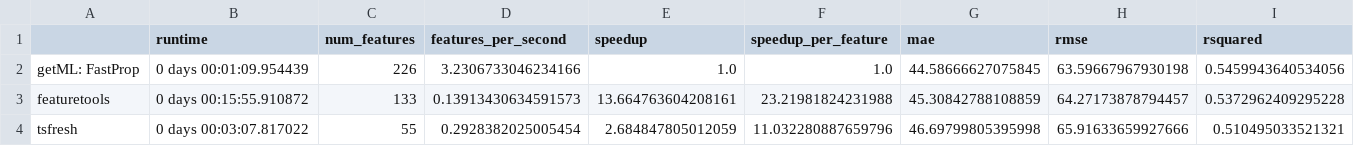
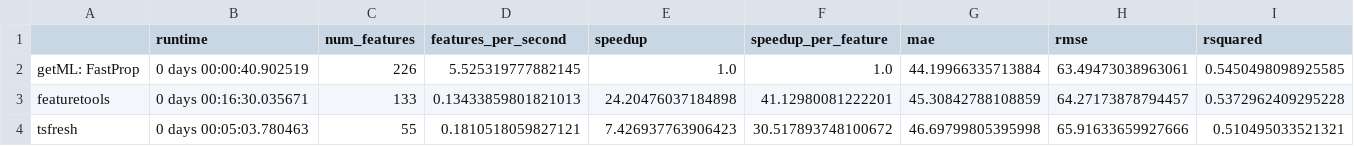
Before and after one commit to getml/getml-demo, a CSV file: propositionalization/comparisons/air_pollution.csv, drawn as a sheet.

Commit message:
Updated the air pollution prop notebook

```diff
--- a/propositionalization/comparisons/air_pollution.csv
+++ b/propositionalization/comparisons/air_pollution.csv
@@ -1,4 +1,4 @@
 ,runtime,num_features,features_per_second,speedup,speedup_per_feature,mae,rmse,rsquared
-getML: FastProp,0 days 00:01:09.954439,226,3.2306733046234166,1.0,1.0,44.58666627075845,63.59667967930198,0.5459943640534056
-featuretools,0 days 00:15:55.910872,133,0.13913430634591573,13.664763604208161,23.21981824231988,45.30842788108859,64.27173878794457,0.5372962409295228
-tsfresh,0 days 00:03:07.817022,55,0.2928382025005454,2.684847805012059,11.032280887659796,46.69799805395998,65.91633659927666,0.510495033521321
+getML: FastProp,0 days 00:00:40.902519,226,5.525319777882145,1.0,1.0,44.19966335713884,63.49473038963061,0.5450498098925585
+featuretools,0 days 00:16:30.035671,133,0.13433859801821013,24.20476037184898,41.12980081222201,45.30842788108859,64.27173878794457,0.5372962409295228
+tsfresh,0 days 00:05:03.780463,55,0.1810518059827121,7.426937763906423,30.517893748100672,46.69799805395998,65.91633659927666,0.510495033521321
```
Also changed, not shown: 2 other files.
